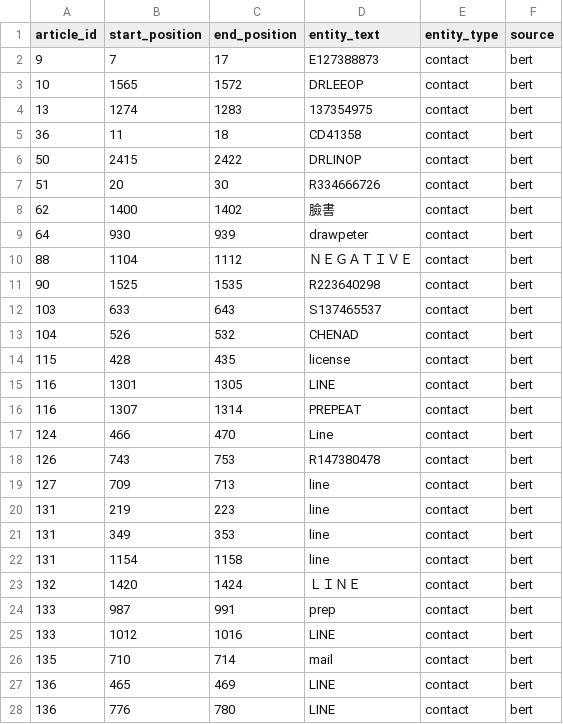
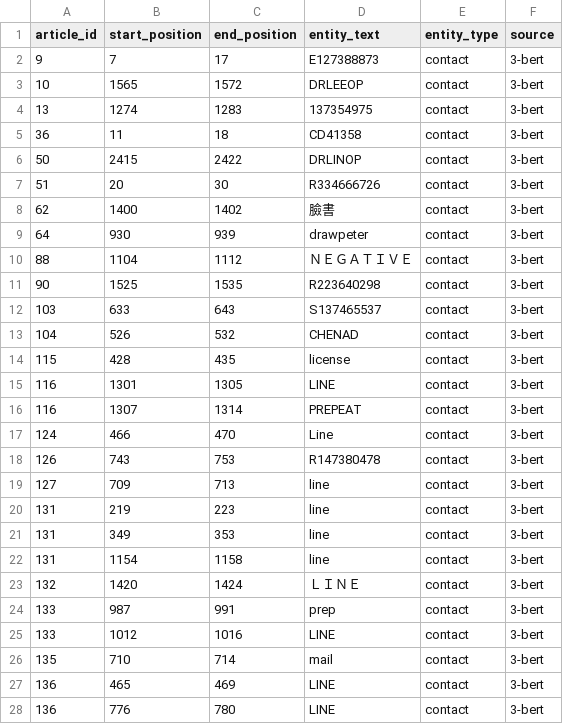
Before and after one commit to wuling31715/2020-AI-CUP, a TSV file: ensemble/bert/contact.tsv, drawn as a sheet; only a part is shown; the diff covers the shown part only.

```diff
--- a/ensemble/bert/contact.tsv
+++ b/ensemble/bert/contact.tsv
@@ -1,28 +1,28 @@
 article_id	start_position	end_position	entity_text	entity_type	source
-9	7	17	E127388873	contact	bert
-10	1565	1572	DRLEEOP	contact	bert
-13	1274	1283	137354975	contact	bert
-36	11	18	CD41358	contact	bert
-50	2415	2422	DRLINOP	contact	bert
-51	20	30	R334666726	contact	bert
-62	1400	1402	臉書	contact	bert
-64	930	939	drawpeter	contact	bert
-88	1104	1112	ＮＥＧＡＴＩＶＥ	contact	bert
-90	1525	1535	R223640298	contact	bert
-103	633	643	S137465537	contact	bert
-104	526	532	CHENAD	contact	bert
-115	428	435	license	contact	bert
-116	1301	1305	LINE	contact	bert
-116	1307	1314	PREPEAT	contact	bert
-124	466	470	Line	contact	bert
-126	743	753	R147380478	contact	bert
-127	709	713	line	contact	bert
-131	219	223	line	contact	bert
-131	349	353	line	contact	bert
-131	1154	1158	line	contact	bert
-132	1420	1424	ＬＩＮＥ	contact	bert
-133	987	991	prep	contact	bert
-133	1012	1016	LINE	contact	bert
-135	710	714	mail	contact	bert
-136	465	469	LINE	contact	bert
-136	776	780	LINE	contact	bert
+9	7	17	E127388873	contact	3-bert
+10	1565	1572	DRLEEOP	contact	3-bert
+13	1274	1283	137354975	contact	3-bert
+36	11	18	CD41358	contact	3-bert
+50	2415	2422	DRLINOP	contact	3-bert
+51	20	30	R334666726	contact	3-bert
+62	1400	1402	臉書	contact	3-bert
+64	930	939	drawpeter	contact	3-bert
+88	1104	1112	ＮＥＧＡＴＩＶＥ	contact	3-bert
+90	1525	1535	R223640298	contact	3-bert
+103	633	643	S137465537	contact	3-bert
+104	526	532	CHENAD	contact	3-bert
+115	428	435	license	contact	3-bert
+116	1301	1305	LINE	contact	3-bert
+116	1307	1314	PREPEAT	contact	3-bert
+124	466	470	Line	contact	3-bert
+126	743	753	R147380478	contact	3-bert
+127	709	713	line	contact	3-bert
+131	219	223	line	contact	3-bert
+131	349	353	line	contact	3-bert
+131	1154	1158	line	contact	3-bert
+132	1420	1424	ＬＩＮＥ	contact	3-bert
+133	987	991	prep	contact	3-bert
+133	1012	1016	LINE	contact	3-bert
+135	710	714	mail	contact	3-bert
+136	465	469	LINE	contact	3-bert
+136	776	780	LINE	contact	3-bert
```
Also changed, not shown: 9 edited cells elsewhere in this file, ensemble/bert/family.tsv, ensemble/bert/location.tsv, 17 other files.
